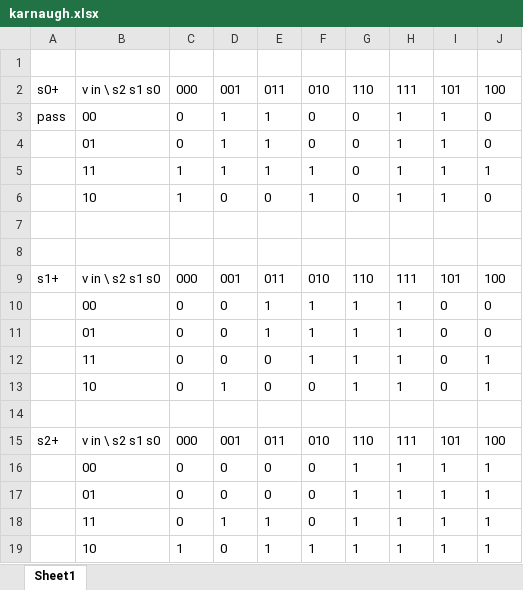
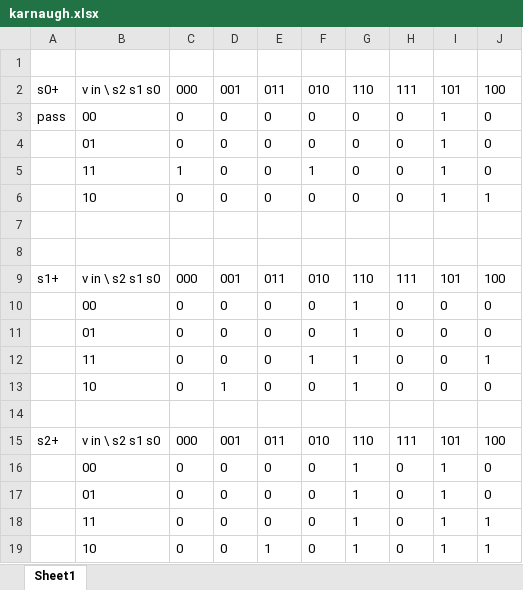
Before and after one commit to MihaiStefanoaia/amd-summer-practice, an Excel workbook: controller/karnaugh.xlsx, sheet Sheet1, drawn as a sheet; values as stored, in another font and other column widths than the file's, no borders; removed rows and columns are numbered as before the commit, all else as after; the diff names each change by its address in the sheet, - before the commit and + after, or states it on an @@ line.

```diff
--- a/controller/karnaugh.xlsx (sheet Sheet1)
+++ b/controller/karnaugh.xlsx (sheet Sheet1)
-D3:D4: 1
+D3:D4: 0
-E3:E4: 1
+E3:E4: 0
-H3:H4: 1
+H3:H4: 0
-row 5:  | 11 | 1 | 1 | 1 | 1 | 0 | 1 | 1 | 1
-B5: 10
+B5: 11
-H5: 1
+H5: 0
+row 6:  | 10 | 0 | 0 | 0 | 0 | 0 | 0 | 1 | 1
-E10:E11: 1
+E10:E11: 0
-F10:F11: 1
+F10:F11: 0
-H10:H13: 1
+H10:H13: 0
-J13: 1
+J13: 0
-H16:H19: 1
+H16:H19: 0
-J16:J17: 1
+J16:J17: 0
-D18: 1
+D18: 0
-E18: 1
+E18: 0
-C19: 1
+C19: 0
-F19: 1
+F19: 0
```
Also changed, not shown: 1 other file.
